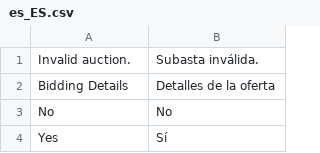
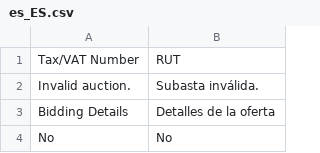
Before and after one commit to Francisco-Huerta/Magento-AmabayTheme, a CSV file: Amabay/i18n/es_ES.csv, drawn as a sheet; only a part is shown; the shorter side is filled out with more unchanged rows.

Commit message:
Update profile view template, es_ES translation, and bid modal styles

```diff
--- a/Amabay/i18n/es_ES.csv
+++ b/Amabay/i18n/es_ES.csv
@@ -1 +1,2 @@
+"Tax/VAT Number","RUT"
 "Invalid auction.","Subasta inválida."
```
Also changed, not shown: 2 other files.
